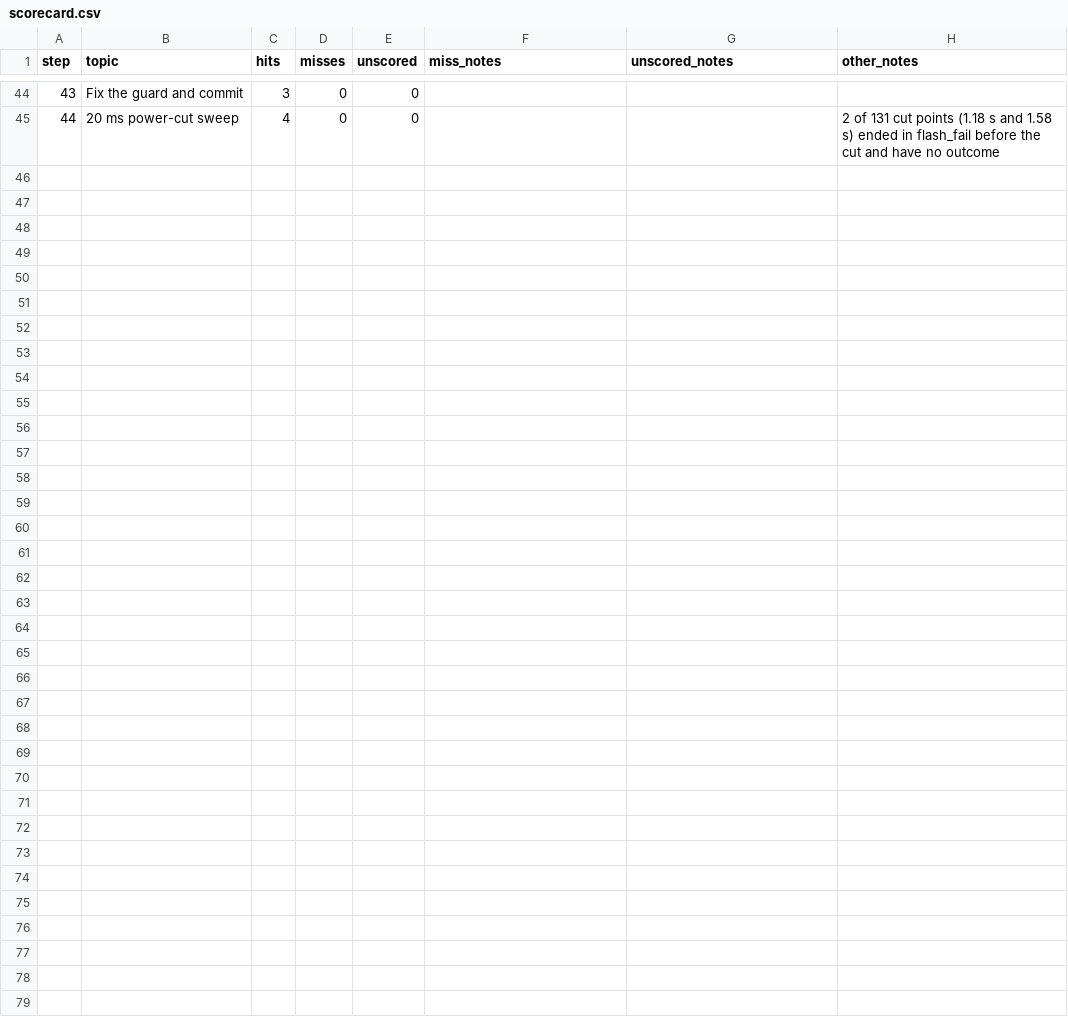
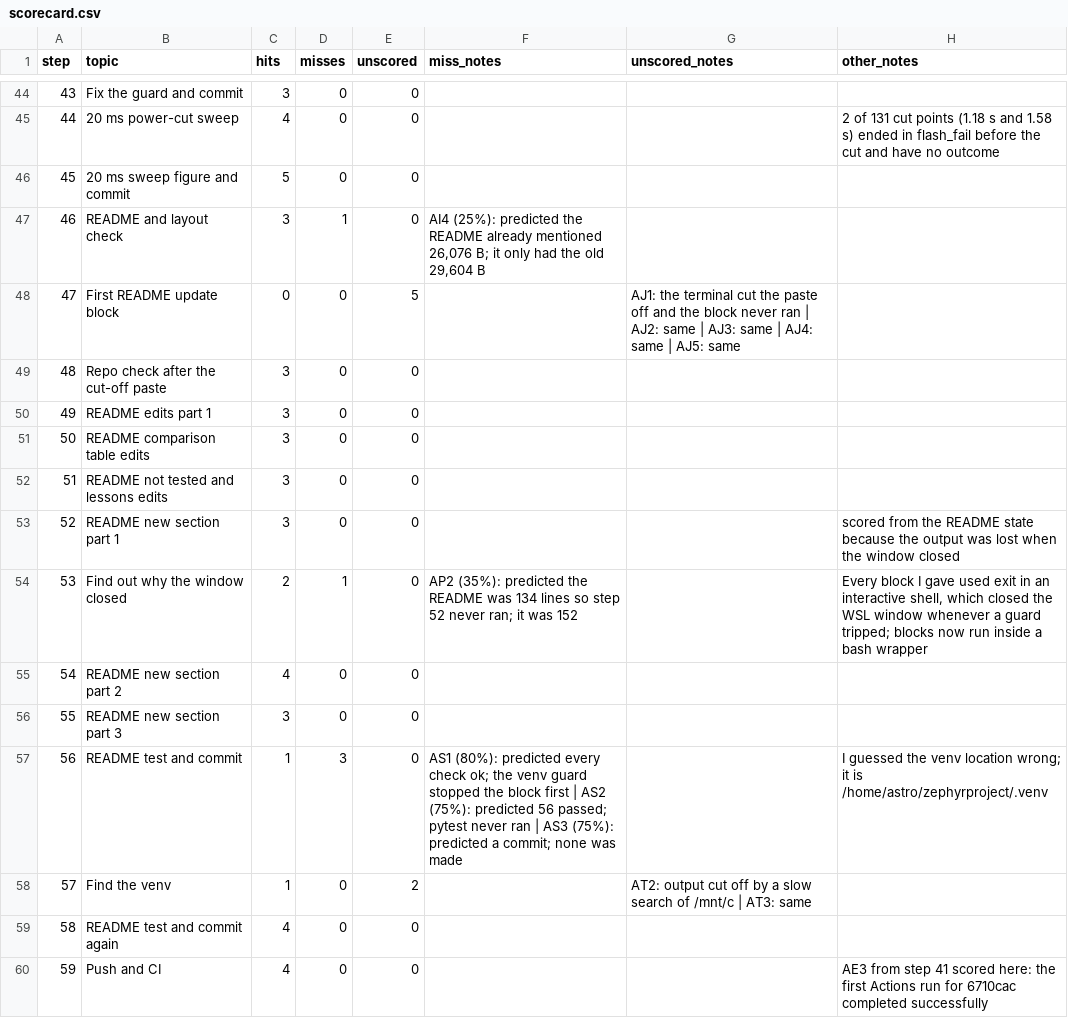
Before and after one commit to baliyu/mcuboot-lab, a CSV file: docs/scorecard.csv, drawn as a sheet; only a part is shown, gaps mark what is left out; the diff names each change by its address in the sheet, - before the commit and + after, or states it on an @@ line.

```diff
--- a/docs/scorecard.csv
+++ b/docs/scorecard.csv
+row 46: 45 | 20 ms sweep figure and commit | 5 | 0 | 0
+row 47: 46 | README and layout check | 3 | 1 | 0 | AI4 (25%): predicted the README already mentioned 26,076 B; it only had the old 29,604 B
+row 48: 47 | First README update block | 0 | 0 | 5 |  | AJ1: the terminal cut the paste off and the block never ran | AJ2: same | AJ3: same | AJ4: same | AJ5: same
+row 49: 48 | Repo check after the cut-off paste | 3 | 0 | 0
+row 50: 49 | README edits part 1 | 3 | 0 | 0
+row 51: 50 | README comparison table edits | 3 | 0 | 0
+row 52: 51 | README not tested and lessons edits | 3 | 0 | 0
+row 53: 52 | README new section part 1 | 3 | 0 | 0 |  |  | scored from the README state because the output was lost when the window closed
+row 54: 53 | Find out why the window closed | 2 | 1 | 0 | AP2 (35%): predicted the README was 134 lines so step 52 never ran; it was 152 |  | Every block I gave used exit in an interactive shell, which closed the WSL window whenever a guard tripped; blocks now run inside a bash wrapper
+row 55: 54 | README new section part 2 | 4 | 0 | 0
+row 56: 55 | README new section part 3 | 3 | 0 | 0
+row 57: 56 | README test and commit | 1 | 3 | 0 | AS1 (80%): predicted every check ok; the venv guard stopped the block first | AS2 (75%): predicted 56 passed; pytest never ran | AS3 (75%): predicted a commit; none was made |  | I guessed the venv location wrong; it is /home/astro/zephyrproject/.venv
+row 58: 57 | Find the venv | 1 | 0 | 2 |  | AT2: output cut off by a slow search of /mnt/c | AT3: same
+row 59: 58 | README test and commit again | 4 | 0 | 0
+row 60: 59 | Push and CI | 4 | 0 | 0 |  |  | AE3 from step 41 scored here: the first Actions run for 6710cac completed successfully
```
Also changed, not shown: 1 other file.
